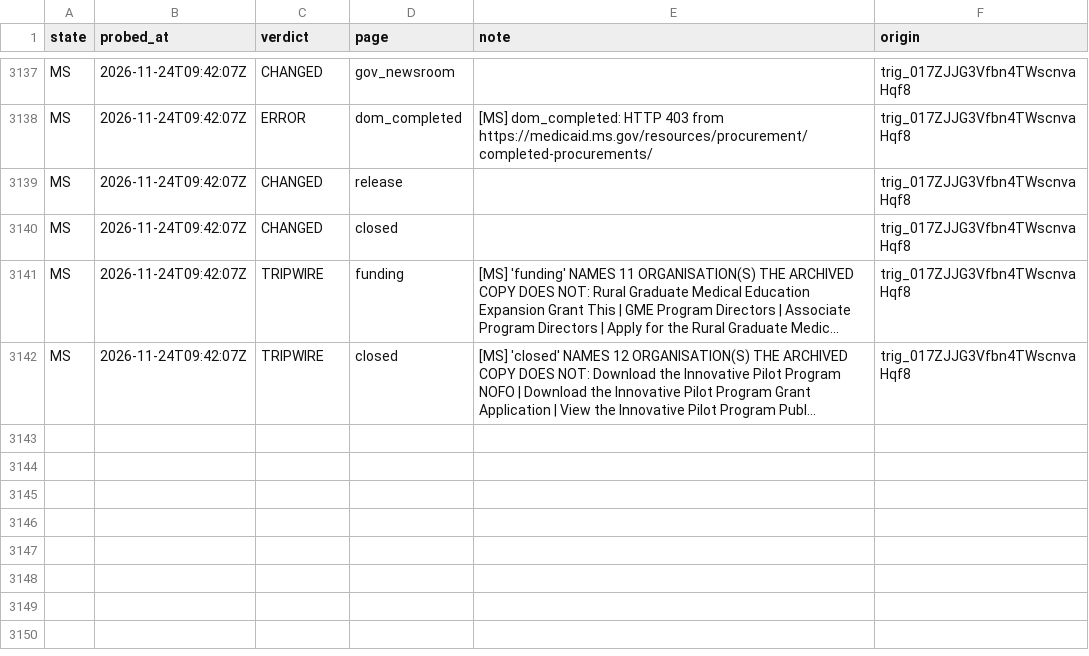
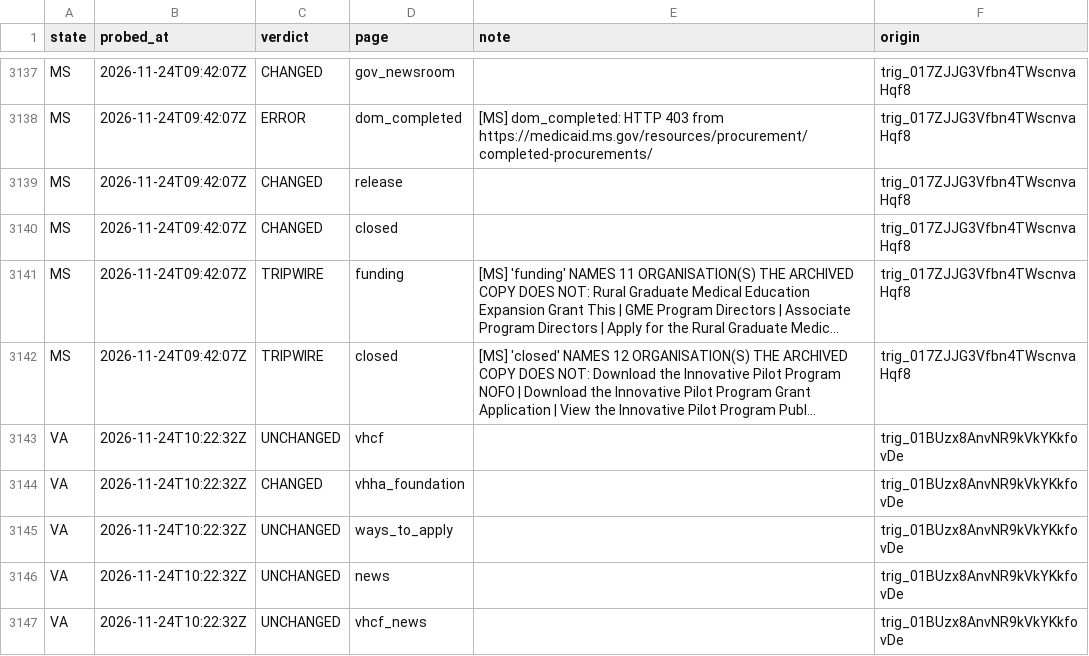
Before and after one commit to INicchitta12/RHTP_Tracker, a CSV file: logs/probe_results.csv, drawn as a sheet; only a part is shown, gaps mark what is left out; long unchanged cells end in …; the diff names each change by its address in the sheet, - before the commit and + after, or states it on an @@ line.

```diff
--- a/logs/probe_results.csv
+++ b/logs/probe_results.csv
+row 3143: VA | 2026-11-24T10:22:32Z | UNCHANGED | vhcf |  | trig_01BUzx8AnvNR9kVkYKkfovDe
+row 3144: VA | 2026-11-24T10:22:32Z | CHANGED | vhha_foundation |  | trig_01BUzx8AnvNR9kVkYKkfovDe
+row 3145: VA | 2026-11-24T10:22:32Z | UNCHANGED | ways_to_apply |  | trig_01BUzx8AnvNR9kVkYKkfovDe
+row 3146: VA | 2026-11-24T10:22:32Z | UNCHANGED | news |  | trig_01BUzx8AnvNR9kVkYKkfovDe
+row 3147: VA | 2026-11-24T10:22:32Z | UNCHANGED | vhcf_news |  | trig_01BUzx8AnvNR9kVkYKkfovDe
```
